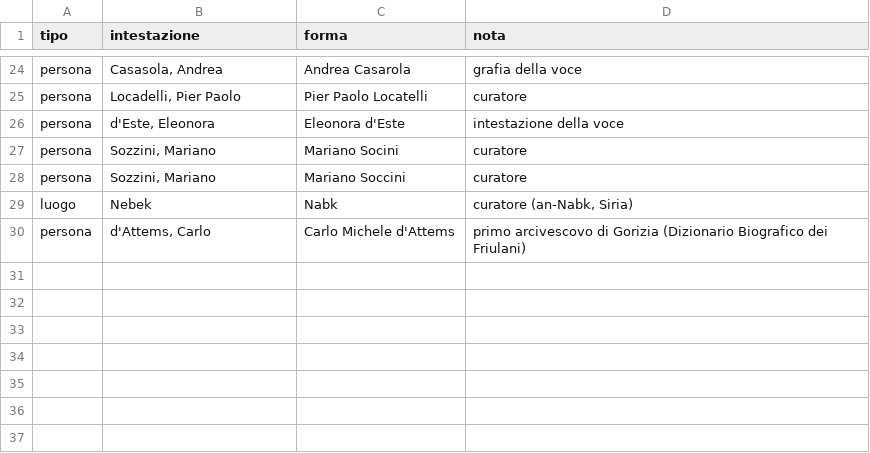
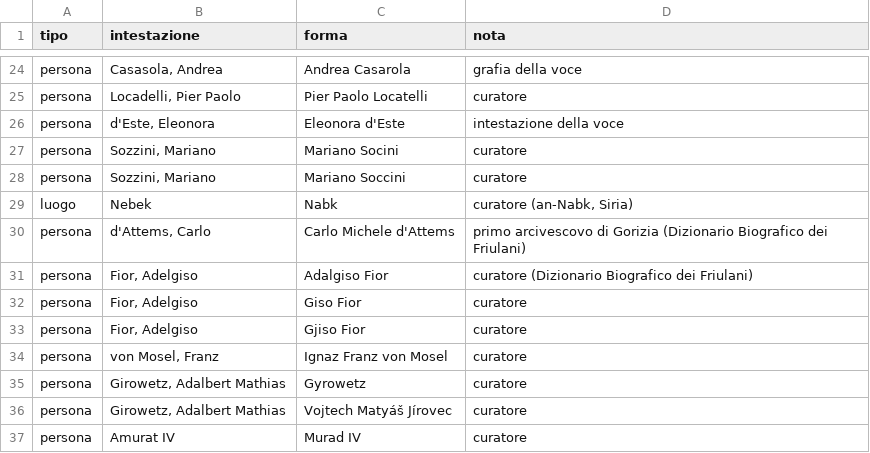
Before and after one commit to flowergreg/Inventario-Fondo-Principale, a TSV file: dati/liste/varianti_curatore.tsv, drawn as a sheet; only a part is shown, gaps mark what is left out; the diff names each change by its address in the sheet, - before the commit and + after, or states it on an @@ line.

```diff
--- a/dati/liste/varianti_curatore.tsv
+++ b/dati/liste/varianti_curatore.tsv
+row 31: persona | Fior, Adelgiso | Adalgiso Fior | curatore (Dizionario Biografico dei Friulani)
+row 32: persona | Fior, Adelgiso | Giso Fior | curatore
+row 33: persona | Fior, Adelgiso | Gjiso Fior | curatore
+row 34: persona | von Mosel, Franz | Ignaz Franz von Mosel | curatore
+row 35: persona | Girowetz, Adalbert Mathias | Gyrowetz | curatore
+row 36: persona | Girowetz, Adalbert Mathias | Vojtech Matyáš Jírovec | curatore
+row 37: persona | Amurat IV | Murad IV | curatore
```
Also changed, not shown: dati/liste/fonti_curatore.tsv, 17 other files.
